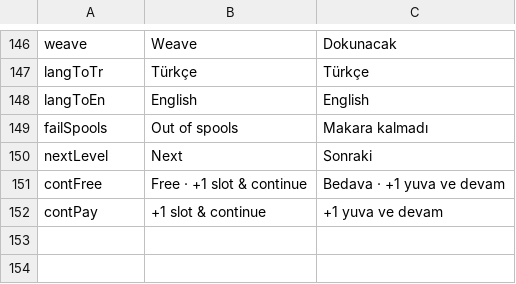
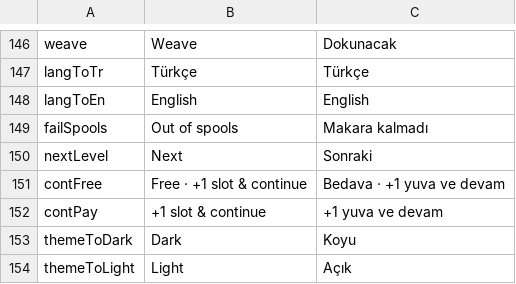
Before and after one commit to keremsek99-wq/rugtopia, a CSV file: Assets/Localization/UI_strings.csv, drawn as a sheet; only a part is shown, gaps mark what is left out; the diff names each change by its address in the sheet, - before the commit and + after, or states it on an @@ line.

```diff
--- a/Assets/Localization/UI_strings.csv
+++ b/Assets/Localization/UI_strings.csv
+row 153: themeToDark | Dark | Koyu
+row 154: themeToLight | Light | Açık
```
Also changed, not shown: Assets/Resources/UI_strings.csv, 9 other files.
